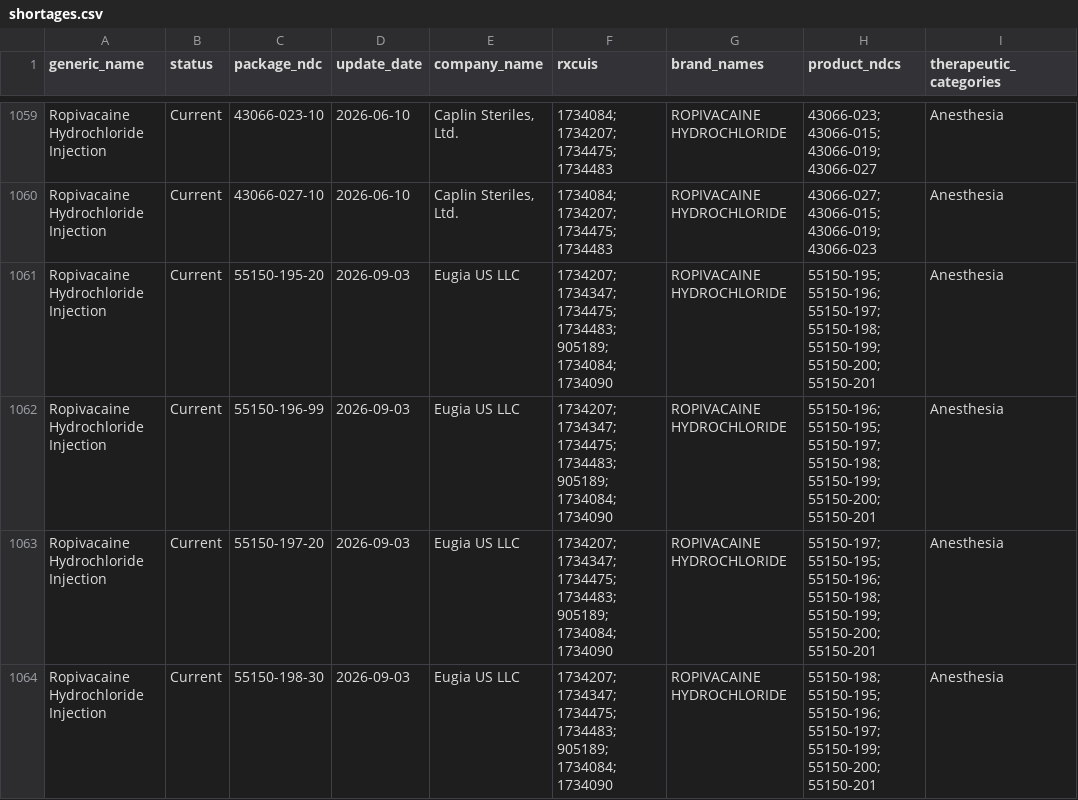
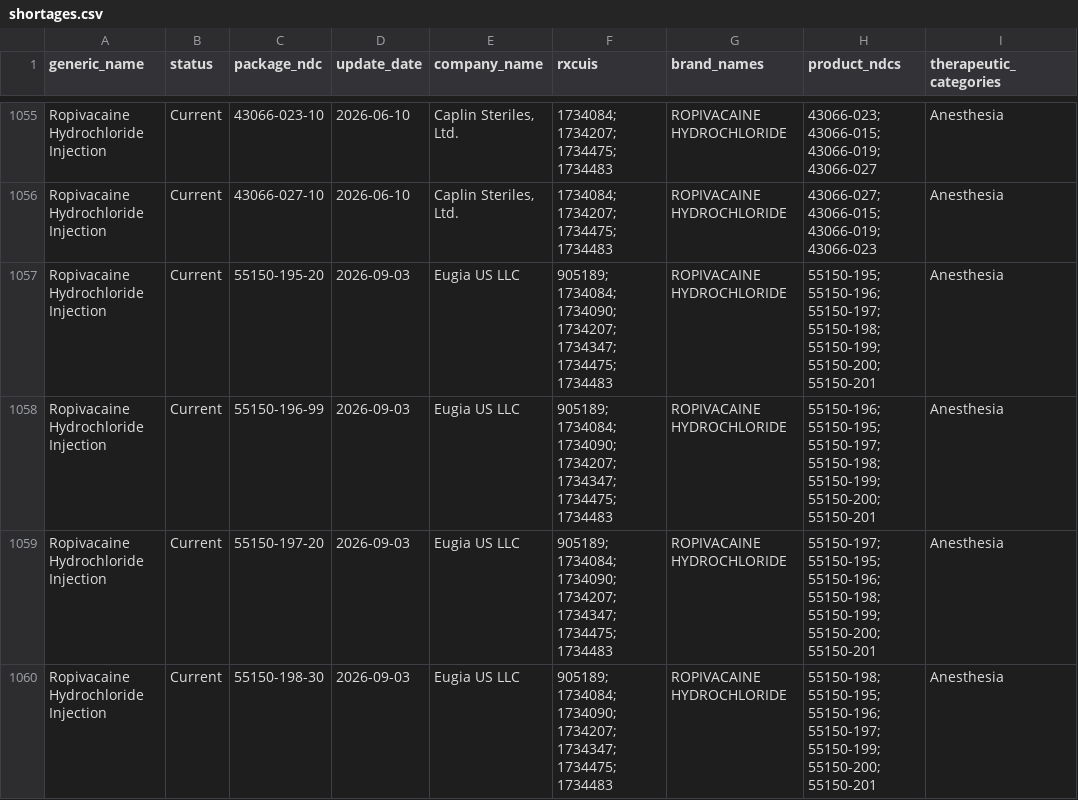
Before and after one commit to zzddddzz/rx-shortage-radar, a CSV file: site/data/shortages.csv, drawn as a sheet; only a part is shown, gaps mark what is left out; addresses are those after the commit; the diff covers the shown part only; the diff names each change by its address in the sheet, - before the commit and + after, or states it on an @@ line.

```diff
--- a/site/data/shortages.csv
+++ b/site/data/shortages.csv
-F1057:F1060 (rxcuis): 1734207; 1734347; 1734475; 1734483; 905189; 1734084; 1734090
+F1057:F1060 (rxcuis): 905189; 1734084; 1734090; 1734207; 1734347; 1734475; 1734483
```
Also changed, not shown: 12 removed rows, 4 moved rows and 24 edited cells elsewhere in this file, 5 other files.
